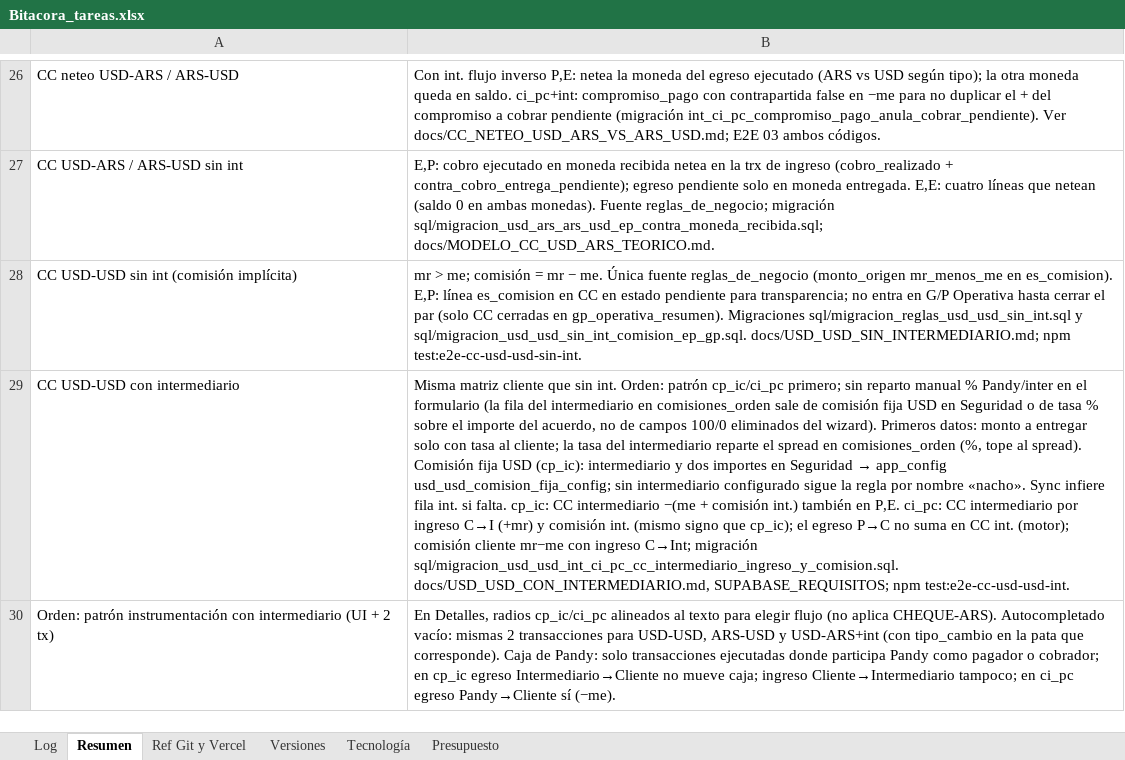
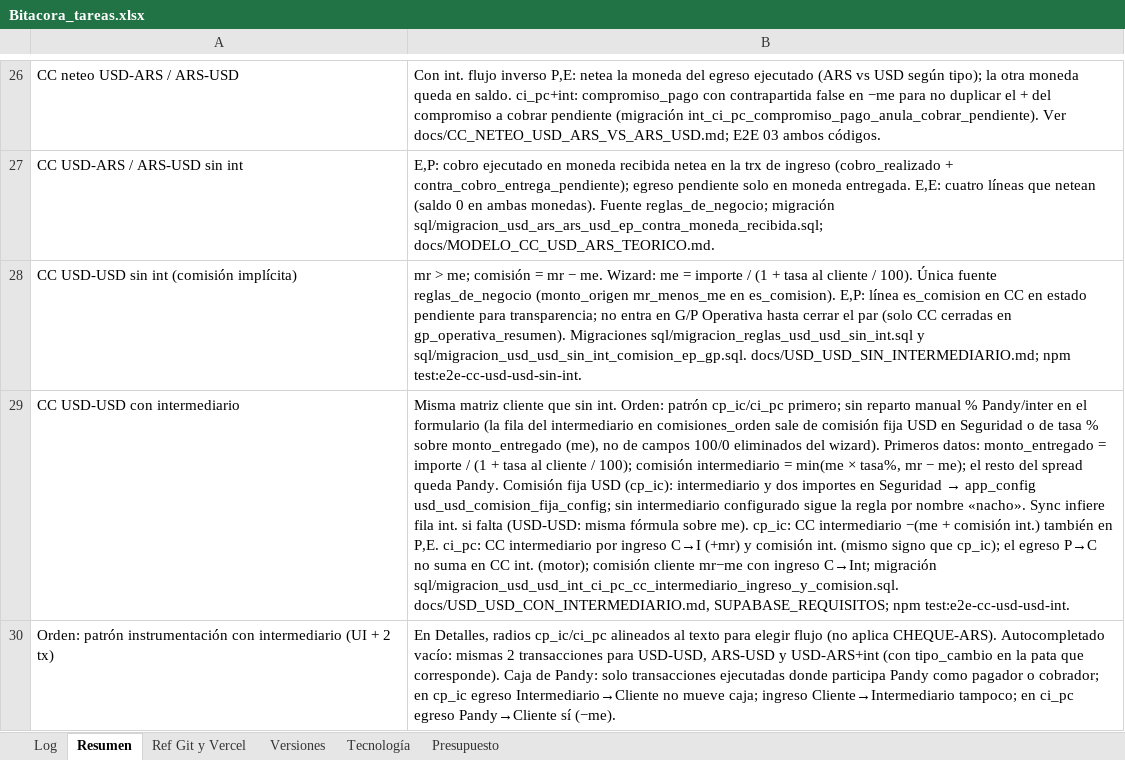
Before and after one commit to lucasbustosmartin-coder/pandy, an Excel workbook: Bitacora_tareas.xlsx, sheet Resumen, drawn as a sheet; only a part is shown, gaps mark what is left out; values as stored, in another font and other column widths than the file's, no borders; the diff covers the shown part only; the diff names each change by its address in the sheet, - before the commit and + after, or states it on an @@ line.

```diff
--- a/Bitacora_tareas.xlsx (sheet Resumen)
+++ b/Bitacora_tareas.xlsx (sheet Resumen)
-B28: …− me. Única fuente…
+B28: …− me. Wizard: me = importe / (1 + tasa al cliente / 100). Única fuente…
@@ B29: …% sobre el importe del acuerdo, no de campos 100/0 eliminados del wizard). Primeros datos: monto a entregar solo con tasa al cliente; la tasa del intermediario reparte el spread en comisiones_orden (%, tope al spread). Comisión fija USD (cp_ic): intermediario y dos importes en Seguridad → app_config usd_usd_comision_fija_config; sin intermediario configurado sigue la regla por nombre «nacho». Sync infiere fila int. si falta. cp_ic: CC… → …% sobre monto_entregado (me), no de campos 100/0 eliminados del wizard). Primeros datos: monto_entregado = importe / (1 + tasa al cliente / 100); comisión intermediario = min(me × tasa%, mr − me); el resto del spread queda Pandy. Comisión fija USD (cp_ic): intermediario y dos importes en Seguridad → app_config usd_usd_comision_fija_config; sin intermediario configurado sigue la regla por nombre «nacho». Sync infiere fila int. si falta (USD-USD: misma fórmula sobre me). cp_ic: CC… @@
```
Also changed, not shown: 1 added row and 2 edited cells elsewhere in this sheet, sheet Log, sheet Versiones, 14 other files.
